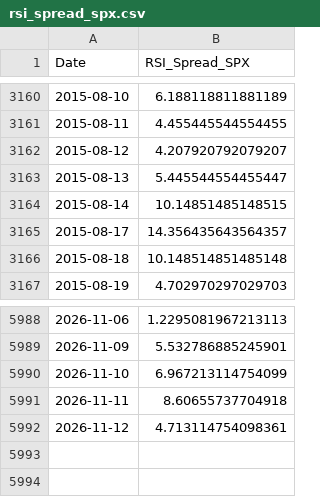
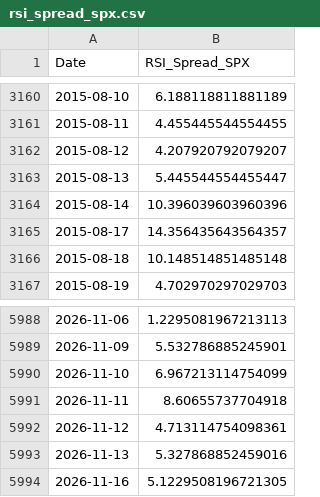
Before and after one commit to aljalajelab/market-dashboard, a CSV file: data/rsi_spread_spx.csv, drawn as a sheet; only a part is shown, gaps mark what is left out.

```diff
--- a/data/rsi_spread_spx.csv
+++ b/data/rsi_spread_spx.csv
@@ -3163,3 +3163,3 @@ Date,RSI_Spread_SPX
 2015-08-13,5.445544554455447
-2015-08-14,10.14851485148515
+2015-08-14,10.396039603960396
 2015-08-17,14.356435643564357
@@ -5992 +5992,3 @@ Date,RSI_Spread_SPX
 2026-11-12,4.713114754098361
+2026-11-13,5.327868852459016
+2026-11-16,5.1229508196721305
```
Also changed, not shown: data/m50.csv, data/regime.csv, 13 other files.
